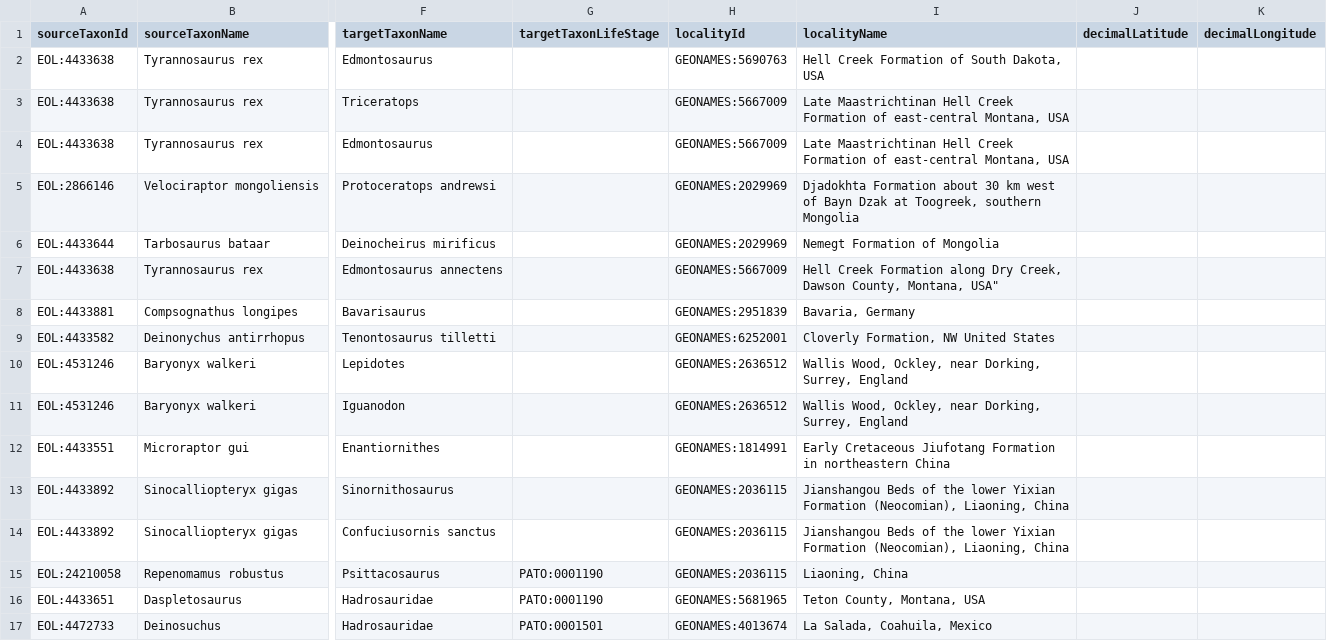
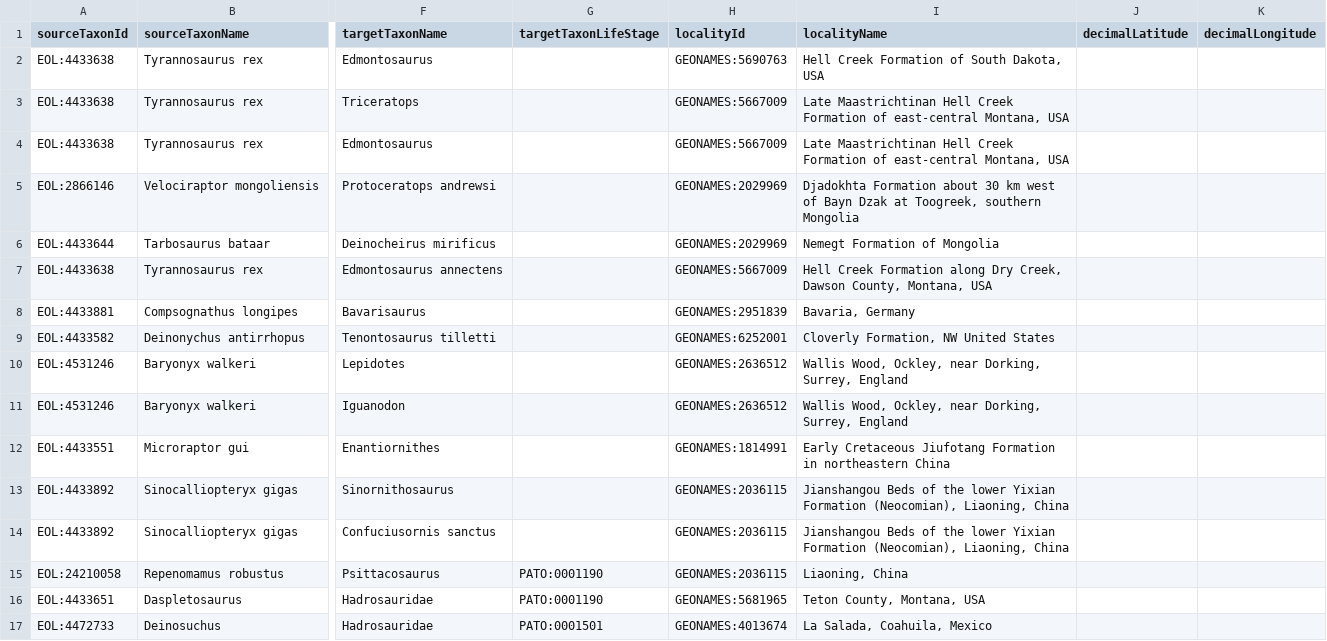
Before and after one commit to cmungall/dinosaur-biotic-interactions1, a TSV file: interactions.tsv, drawn as a sheet; only a part is shown, gaps mark what is left out; the diff names each change by its address in the sheet, - before the commit and + after, or states it on an @@ line.

Commit message:
Update interactions.tsv

```diff
--- a/interactions.tsv
+++ b/interactions.tsv
-I7 (localityName): …County, Montana, USA"
+I7 (localityName): …County, Montana, USA
```
